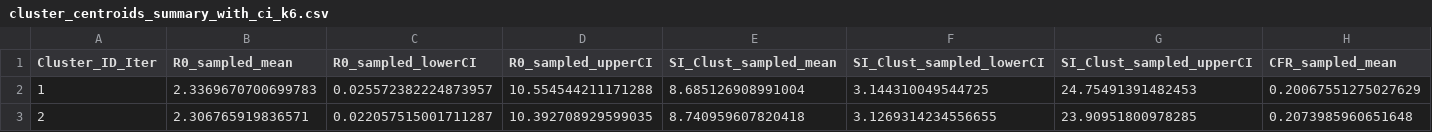
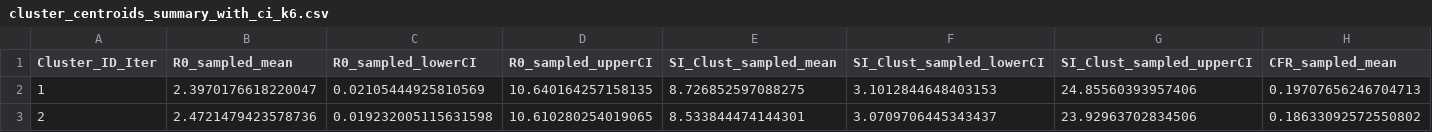
Before and after one commit to Jward2847/archetypes, a CSV file: Clustering/mcmc/Kmeans/cluster_centroids_summary_with_ci_k6.csv, drawn as a sheet; only a part is shown; the diff covers the shown part only; the diff names each change by its address in the sheet, - before the commit and + after, or states it on an @@ line.

Commit message:
presym calc changes

```diff
--- a/Clustering/mcmc/Kmeans/cluster_centroids_summary_with_ci_k6.csv
+++ b/Clustering/mcmc/Kmeans/cluster_centroids_summary_with_ci_k6.csv
-B2 (R0_sampled_mean): 2.3369670700699783
+B2 (R0_sampled_mean): 2.3970176618220047
-C2 (R0_sampled_lowerCI): 0.025572382224873957
+C2 (R0_sampled_lowerCI): 0.02105444925810569
-D2 (R0_sampled_upperCI): 10.554544211171288
+D2 (R0_sampled_upperCI): 10.640164257158135
-E2 (SI_Clust_sampled_mean): 8.685126908991004
+E2 (SI_Clust_sampled_mean): 8.726852597088275
-F2 (SI_Clust_sampled_lowerCI): 3.144310049544725
+F2 (SI_Clust_sampled_lowerCI): 3.1012844648403153
-G2 (SI_Clust_sampled_upperCI): 24.75491391482453
+G2 (SI_Clust_sampled_upperCI): 24.85560393957406
-H2 (CFR_sampled_mean): 0.20067551275027629
+H2 (CFR_sampled_mean): 0.19707656246704713
-B3 (R0_sampled_mean): 2.306765919836571
+B3 (R0_sampled_mean): 2.4721479423578736
-C3 (R0_sampled_lowerCI): 0.022057515001711287
+C3 (R0_sampled_lowerCI): 0.019232005115631598
-D3 (R0_sampled_upperCI): 10.392708929599035
+D3 (R0_sampled_upperCI): 10.610280254019065
-E3 (SI_Clust_sampled_mean): 8.740959607820418
+E3 (SI_Clust_sampled_mean): 8.533844474144301
-F3 (SI_Clust_sampled_lowerCI): 3.1269314234556655
+F3 (SI_Clust_sampled_lowerCI): 3.0709706445343437
-G3 (SI_Clust_sampled_upperCI): 23.90951800978285
+G3 (SI_Clust_sampled_upperCI): 23.92963702834506
-H3 (CFR_sampled_mean): 0.2073985960651648
+H3 (CFR_sampled_mean): 0.18633092572550802
```
Also changed, not shown: 88 edited cells elsewhere in this file, Clustering/mcmc/Kmeans/coassignment_matrix.csv, Clustering/mcmc/Kmeans/consensus_clusters_summary_k6.csv, 13 other files.
